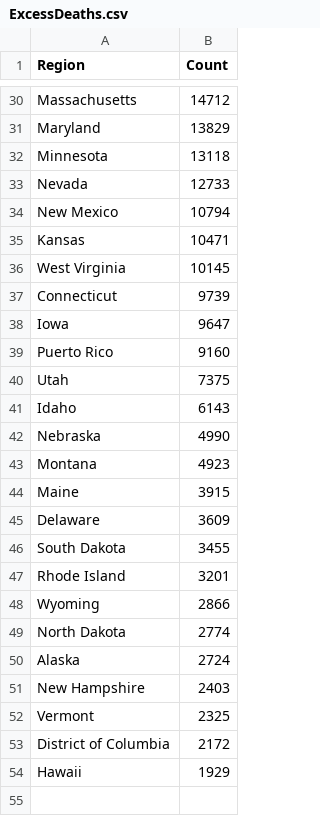
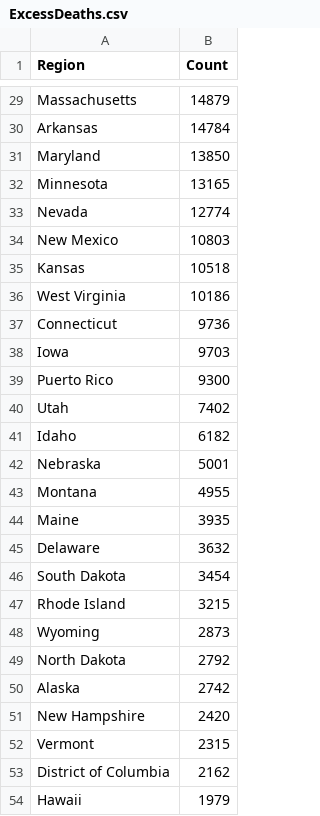
Before and after one commit to mcculley/mcculley.github.io, a CSV file: VisualizingObservedDeaths/ExcessDeaths.csv, drawn as a sheet; only a part is shown, gaps mark what is left out; addresses are those after the commit; the diff covers the shown part only; the diff names each change by its address in the sheet, - before the commit and + after, or states it on an @@ line.

```diff
--- a/VisualizingObservedDeaths/ExcessDeaths.csv
+++ b/VisualizingObservedDeaths/ExcessDeaths.csv
-B29 (Count): 14712
+B29 (Count): 14879
+row 30: Arkansas | 14784
-B31 (Count): 13829
+B31 (Count): 13850
-B32 (Count): 13118
+B32 (Count): 13165
-B33 (Count): 12733
+B33 (Count): 12774
-B34 (Count): 10794
+B34 (Count): 10803
-B35 (Count): 10471
+B35 (Count): 10518
-B36 (Count): 10145
+B36 (Count): 10186
-B37 (Count): 9739
+B37 (Count): 9736
-B38 (Count): 9647
+B38 (Count): 9703
-B39 (Count): 9160
+B39 (Count): 9300
-B40 (Count): 7375
+B40 (Count): 7402
-B41 (Count): 6143
+B41 (Count): 6182
-B42 (Count): 4990
+B42 (Count): 5001
-B43 (Count): 4923
+B43 (Count): 4955
-B44 (Count): 3915
+B44 (Count): 3935
-B45 (Count): 3609
+B45 (Count): 3632
-B46 (Count): 3455
+B46 (Count): 3454
-B47 (Count): 3201
+B47 (Count): 3215
-B48 (Count): 2866
+B48 (Count): 2873
-B49 (Count): 2774
+B49 (Count): 2792
-B50 (Count): 2724
+B50 (Count): 2742
-B51 (Count): 2403
+B51 (Count): 2420
-B52 (Count): 2325
+B52 (Count): 2315
-B53 (Count): 2172
+B53 (Count): 2162
-B54 (Count): 1929
+B54 (Count): 1979
```
Also changed, not shown: 1 removed row and 27 edited cells elsewhere in this file, VisualizingObservedDeaths/DeathsPer100000-triples.csv, VisualizingObservedDeaths/DeathsPer100000.csv, 55 other files.
